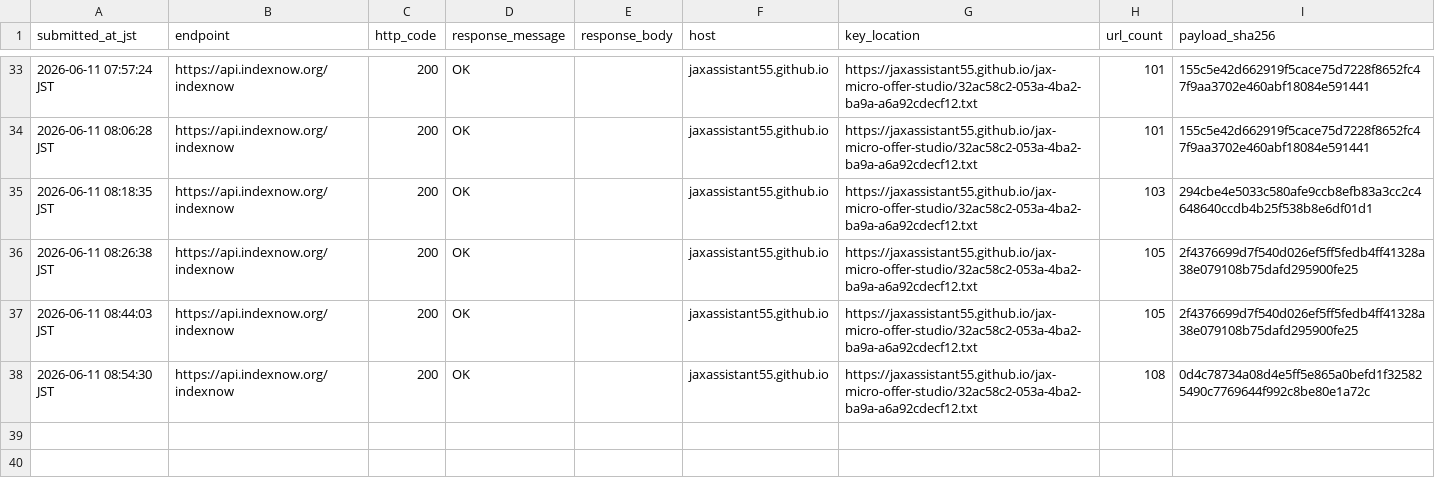
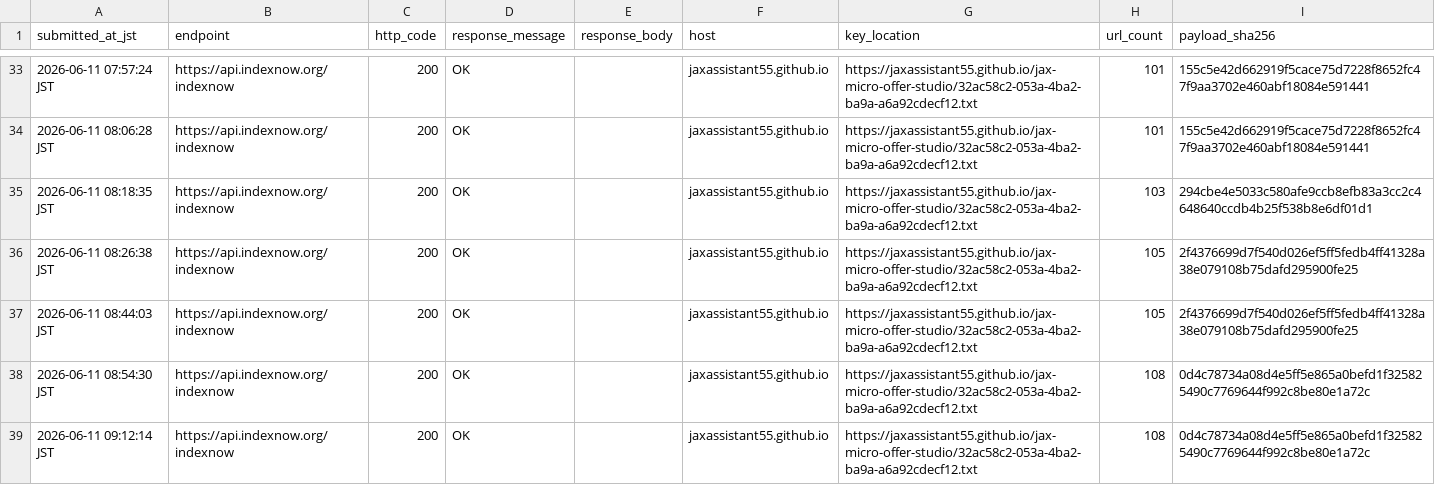
Before and after one commit to jaxassistant55/jax-micro-offer-studio, a CSV file: indexnow_submission_log.csv, drawn as a sheet; only a part is shown, gaps mark what is left out.

Commit message:
Log proof monitor IndexNow resubmission

```diff
--- a/indexnow_submission_log.csv
+++ b/indexnow_submission_log.csv
@@ -38 +38,2 @@ submitted_at_jst,endpoint,http_code,response_message,response_body,host,key_loca
 2026-06-11 08:54:30 JST,https://api.indexnow.org/indexnow,200,OK,"",jaxassistant55.github.io,https://jaxassistant55.github.io/jax-micro-offer-studio/32ac58c2-053a-4ba2-ba9a-a6a92cdecf12.txt,108,0d4c78734a08d4e5ff5e865a0befd1f325825490c7769644f992c8be80e1a72c
+2026-06-11 09:12:14 JST,https://api.indexnow.org/indexnow,200,OK,"",jaxassistant55.github.io,https://jaxassistant55.github.io/jax-micro-offer-studio/32ac58c2-053a-4ba2-ba9a-a6a92cdecf12.txt,108,0d4c78734a08d4e5ff5e865a0befd1f325825490c7769644f992c8be80e1a72c
```
